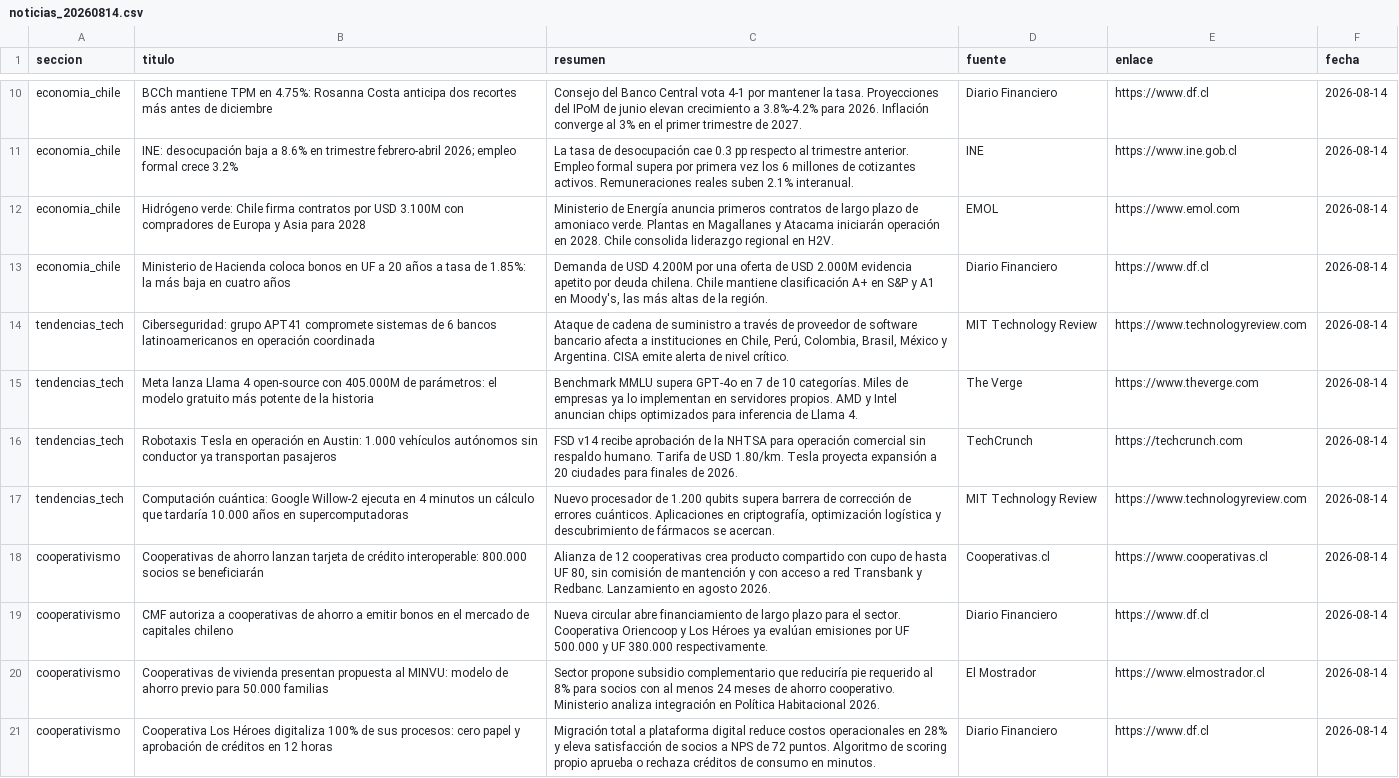
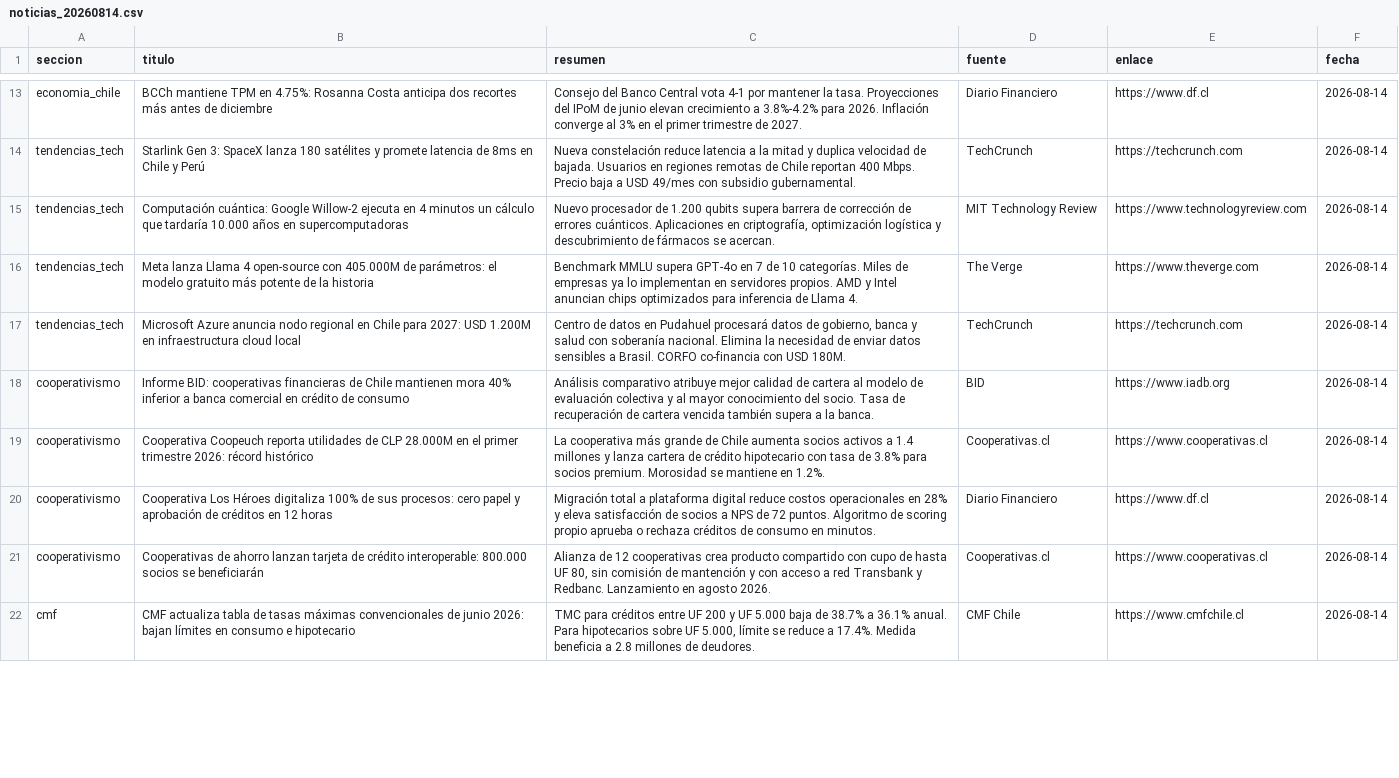
Before and after one commit to erickfranciscohernandez/financiero, a CSV file: noticias_20260814.csv, drawn as a sheet; only a part is shown, gaps mark what is left out; removed rows and columns are numbered as before the commit, all else as after; the diff covers the shown part only; the diff names each change by its address in the sheet, - before the commit and + after, or states it on an @@ line.

```diff
--- a/noticias_20260814.csv
+++ b/noticias_20260814.csv
-row 11: economia_chile | INE: desocupación baja a 8.6% en trimestre febrero-abril 2026; empleo formal crece 3.2% | La tasa de desocupación cae 0.3 pp respecto al trimestre anterior. Empleo formal supera por primera vez los 6 millones de cotizantes activos. Remuneraciones reales suben 2.1% interanual. | INE | https://www.ine.gob.cl | 2026-08-14
-row 12: economia_chile | Hidrógeno verde: Chile firma contratos por USD 3.100M con compradores de Europa y Asia para 2028 | Ministerio de Energía anuncia primeros contratos de largo plazo de amoniaco verde. Plantas en Magallanes y Atacama iniciarán operación en 2028. Chile consolida liderazgo regional en H2V. | EMOL | https://www.emol.com | 2026-08-14
-row 13: economia_chile | Ministerio de Hacienda coloca bonos en UF a 20 años a tasa de 1.85%: la más baja en cuatro años | Demanda de USD 4.200M por una oferta de USD 2.000M evidencia apetito por deuda chilena. Chile mantiene clasificación A+ en S&P y A1 en Moody's, las más altas de la región. | Diario Financiero | https://www.df.cl | 2026-08-14
+row 14: tendencias_tech | Starlink Gen 3: SpaceX lanza 180 satélites y promete latencia de 8ms en Chile y Perú | Nueva constelación reduce latencia a la mitad y duplica velocidad de bajada. Usuarios en regiones remotas de Chile reportan 400 Mbps. Precio baja a USD 49/mes con subsidio gubernamental. | TechCrunch | https://techcrunch.com | 2026-08-14
-B15 (titulo): Ciberseguridad: grupo APT41 compromete sistemas de 6 bancos latinoamericanos en operación coordinada
+B15 (titulo): Computación cuántica: Google Willow-2 ejecuta en 4 minutos un cálculo que tardaría 10.000 años en supercomputadoras
-C15 (resumen): Ataque de cadena de suministro a través de proveedor de software bancario afecta a instituciones en Chile, Perú, Colombia, Brasil, México y Argentina. CISA emite alerta de nivel crítico.
+C15 (resumen): Nuevo procesador de 1.200 qubits supera barrera de corrección de errores cuánticos. Aplicaciones en criptografía, optimización logística y descubrimiento de fármacos se acercan.
-B17 (titulo): Robotaxis Tesla en operación en Austin: 1.000 vehículos autónomos sin conductor ya transportan pasajeros
+B17 (titulo): Microsoft Azure anuncia nodo regional en Chile para 2027: USD 1.200M en infraestructura cloud local
-C17 (resumen): FSD v14 recibe aprobación de la NHTSA para operación comercial sin respaldo humano. Tarifa de USD 1.80/km. Tesla proyecta expansión a 20 ciudades para finales de 2026.
+C17 (resumen): Centro de datos en Pudahuel procesará datos de gobierno, banca y salud con soberanía nacional. Elimina la necesidad de enviar datos sensibles a Brasil. CORFO co-financia con USD 180M.
-row 17: tendencias_tech | Computación cuántica: Google Willow-2 ejecuta en 4 minutos un cálculo que tardaría 10.000 años en supercomputadoras | Nuevo procesador de 1.200 qubits supera barrera de corrección de errores cuánticos. Aplicaciones en criptografía, optimización logística y descubrimiento de fármacos se acercan. | MIT Technology Review | https://www.technologyreview.com | 2026-08-14
+row 18: cooperativismo | Informe BID: cooperativas financieras de Chile mantienen mora 40% inferior a banca comercial en crédito de consumo | Análisis comparativo atribuye mejor calidad de cartera al modelo de evaluación colectiva y al mayor conocimiento del socio. Tasa de recuperación de cartera vencida también supera a la banca. | BID | https://www.iadb.org | 2026-08-14
+row 19: cooperativismo | Cooperativa Coopeuch reporta utilidades de CLP 28.000M en el primer trimestre 2026: récord histórico | La cooperativa más grande de Chile aumenta socios activos a 1.4 millones y lanza cartera de crédito hipotecario con tasa de 3.8% para socios premium. Morosidad se mantiene en 1.2%. | Cooperativas.cl | https://www.cooperativas.cl | 2026-08-14
@@ row 21 moved to row 20: cooperativismo @@
-row 19: cooperativismo | CMF autoriza a cooperativas de ahorro a emitir bonos en el mercado de capitales chileno | Nueva circular abre financiamiento de largo plazo para el sector. Cooperativa Oriencoop y Los Héroes ya evalúan emisiones por UF 500.000 y UF 380.000 respectivamente. | Diario Financiero | https://www.df.cl | 2026-08-14
-row 20: cooperativismo | Cooperativas de vivienda presentan propuesta al MINVU: modelo de ahorro previo para 50.000 familias | Sector propone subsidio complementario que reduciría pie requerido al 8% para socios con al menos 24 meses de ahorro cooperativo. Ministerio analiza integración en Política Habitacional 2026. | El Mostrador | https://www.elmostrador.cl | 2026-08-14
@@ row 25 moved to row 22: cmf @@
```
Also changed, not shown: 10 added rows, 7 removed rows, 2 moved rows and 5 edited cells elsewhere in this file, 8 other files.
